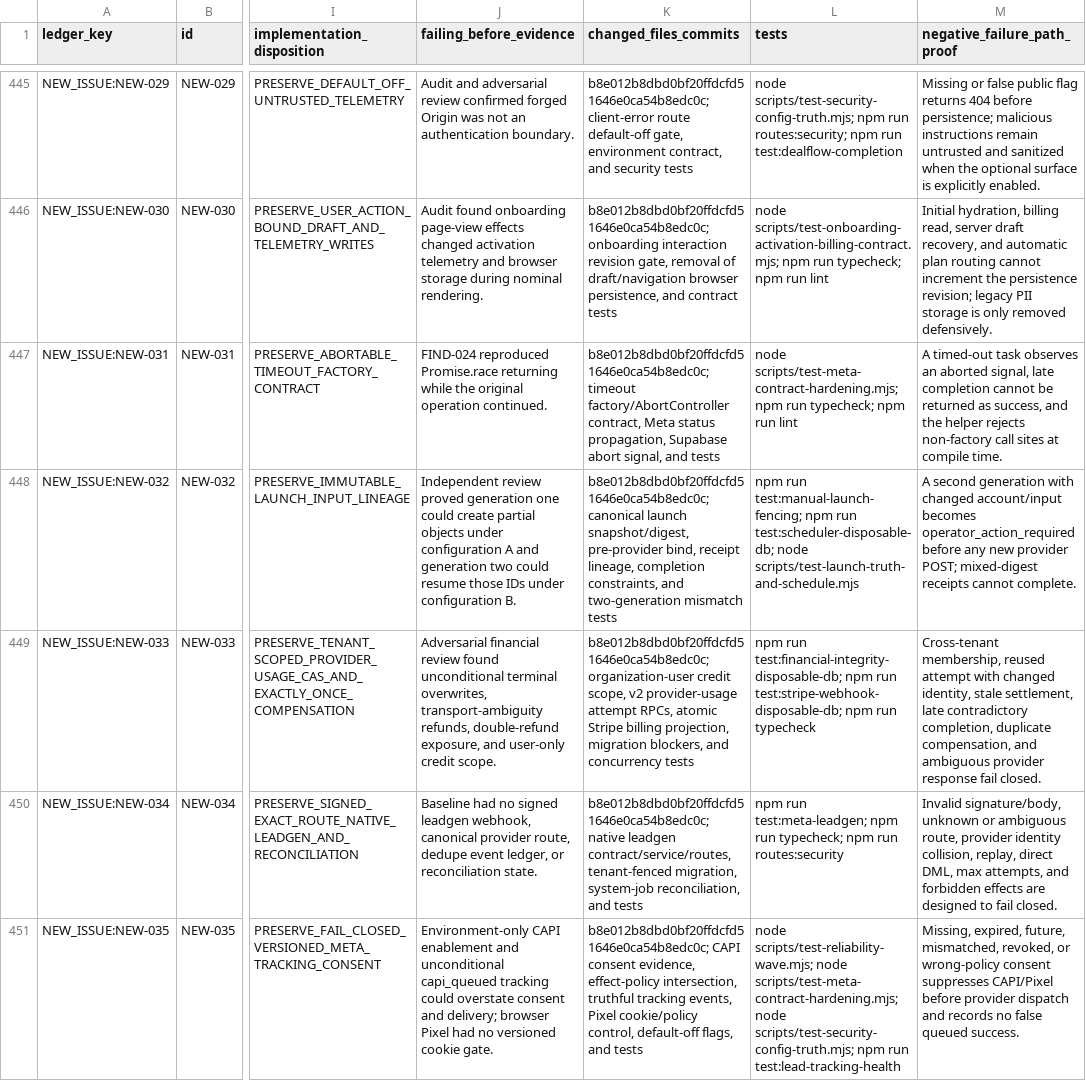
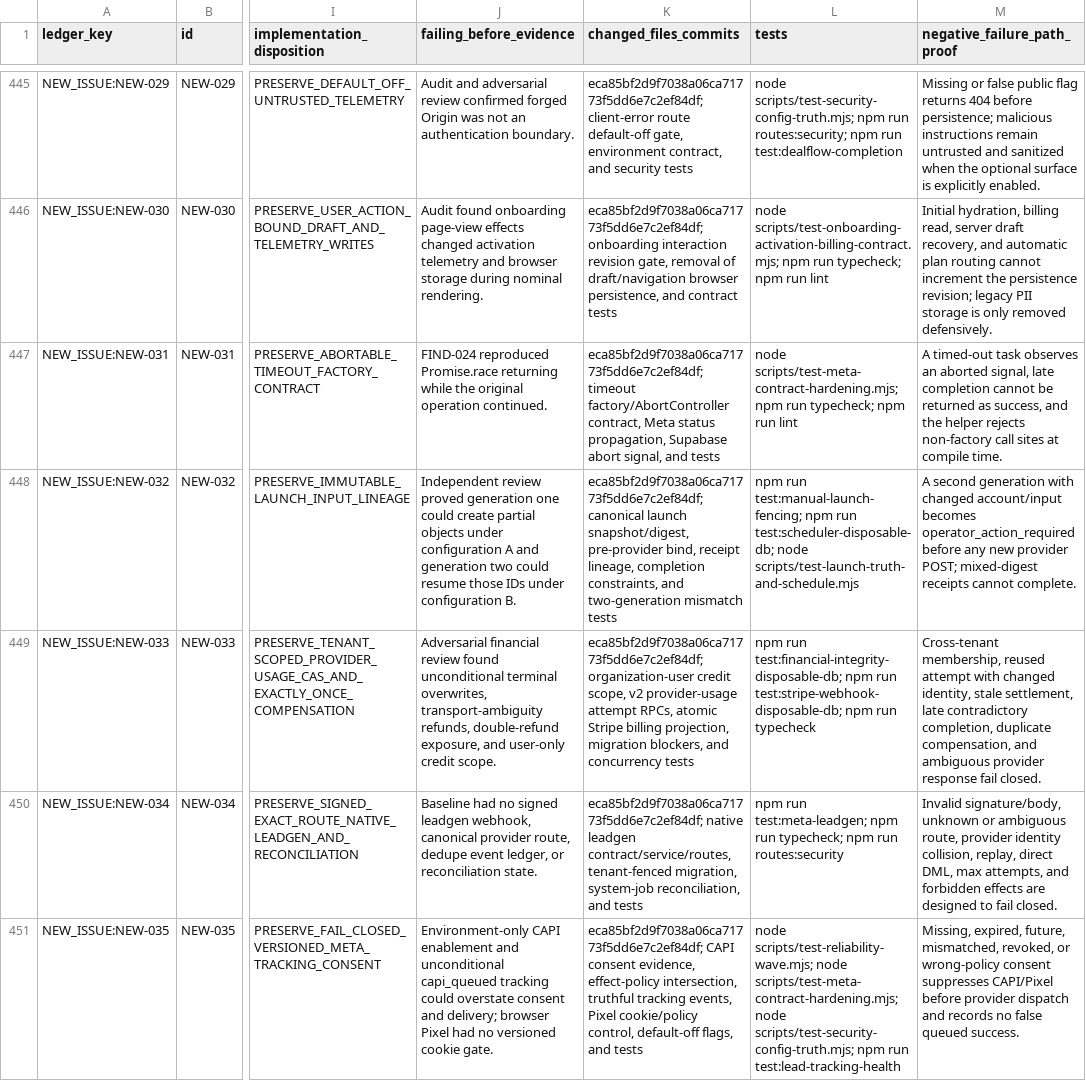
Before and after one commit to raiaan-sudo/dealflow-os-rebuild, a CSV file: docs/dealflow-completion/requirement-proof-ledger.csv, drawn as a sheet; only a part is shown, gaps mark what is left out; the diff covers the shown part only; the diff names each change by its address in the sheet, - before the commit and + after, or states it on an @@ line.

```diff
--- a/docs/dealflow-completion/requirement-proof-ledger.csv
+++ b/docs/dealflow-completion/requirement-proof-ledger.csv
-K445 (changed_files_commits): b8e012b8dbd0bf20ffdcfd51646e0ca54b8edc0c; client-error route…
+K445 (changed_files_commits): eca85bf2d9f7038a06ca71773f5dd6e7c2ef84df; client-error route…
-K446 (changed_files_commits): b8e012b8dbd0bf20ffdcfd51646e0ca54b8edc0c; onboarding interaction…
+K446 (changed_files_commits): eca85bf2d9f7038a06ca71773f5dd6e7c2ef84df; onboarding interaction…
-K447 (changed_files_commits): b8e012b8dbd0bf20ffdcfd51646e0ca54b8edc0c; timeout factory/AbortController…
+K447 (changed_files_commits): eca85bf2d9f7038a06ca71773f5dd6e7c2ef84df; timeout factory/AbortController…
-K448 (changed_files_commits): b8e012b8dbd0bf20ffdcfd51646e0ca54b8edc0c; canonical launch…
+K448 (changed_files_commits): eca85bf2d9f7038a06ca71773f5dd6e7c2ef84df; canonical launch…
-K449 (changed_files_commits): b8e012b8dbd0bf20ffdcfd51646e0ca54b8edc0c; organization-user credit…
+K449 (changed_files_commits): eca85bf2d9f7038a06ca71773f5dd6e7c2ef84df; organization-user credit…
-K450 (changed_files_commits): b8e012b8dbd0bf20ffdcfd51646e0ca54b8edc0c; native leadgen…
+K450 (changed_files_commits): eca85bf2d9f7038a06ca71773f5dd6e7c2ef84df; native leadgen…
-K451 (changed_files_commits): b8e012b8dbd0bf20ffdcfd51646e0ca54b8edc0c; CAPI consent…
+K451 (changed_files_commits): eca85bf2d9f7038a06ca71773f5dd6e7c2ef84df; CAPI consent…
```
Also changed, not shown: 1 added row and 155 edited cells elsewhere in this file, 6 other files.
